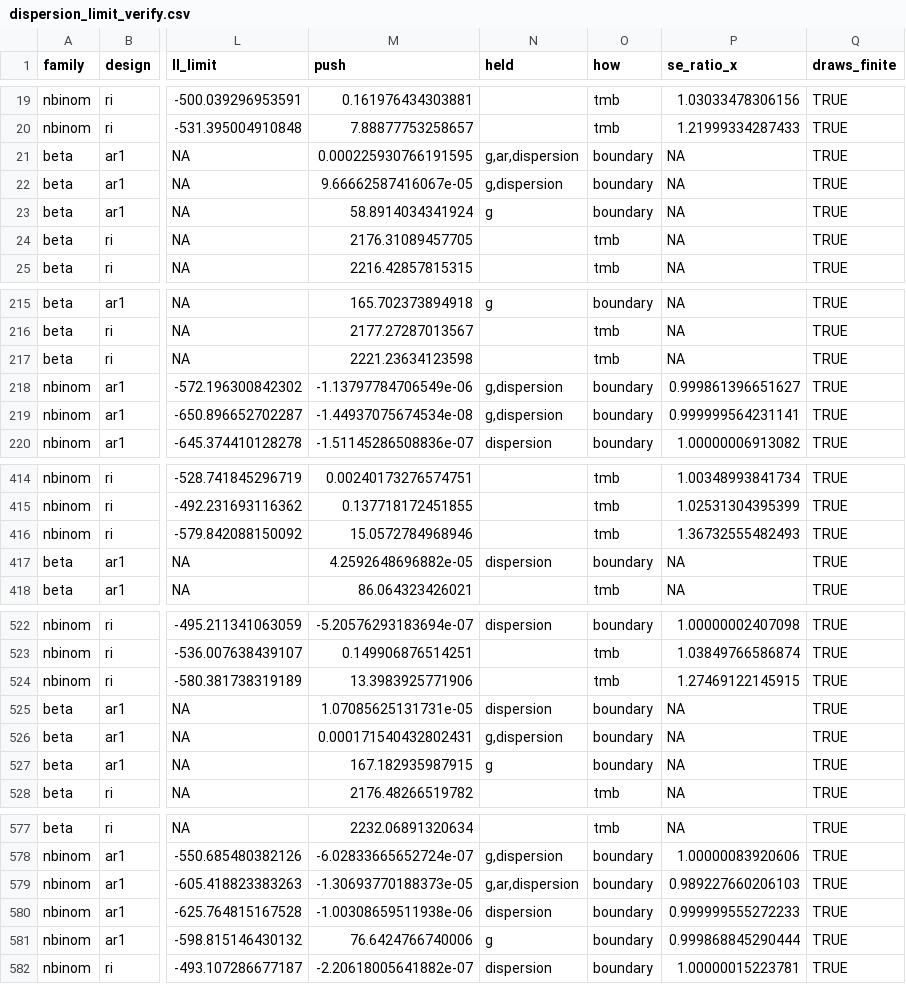
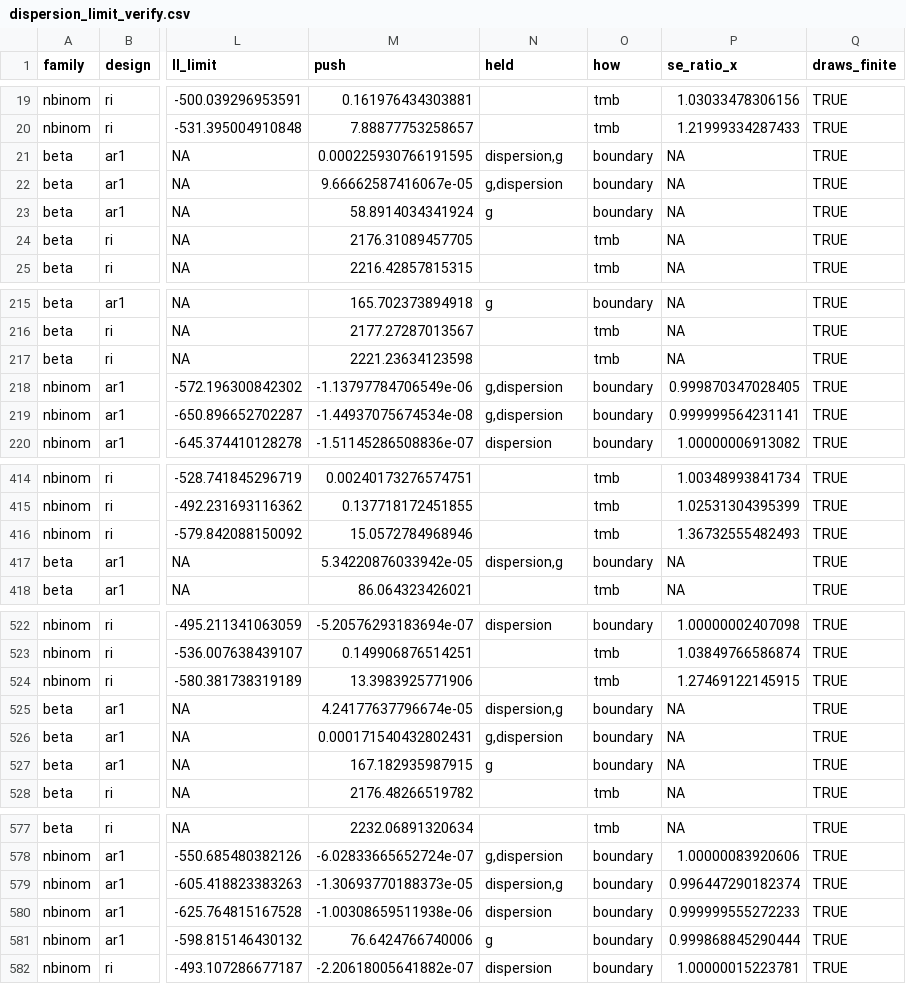
Before and after one commit to huttoncp/illume, a CSV file: studies/runs/0.0.8.9000/dispersion_limit/dispersion_limit_verify.csv, drawn as a sheet; only a part is shown, gaps mark what is left out; the diff covers the shown part only; the diff names each change by its address in the sheet, - before the commit and + after, or states it on an @@ line.

```diff
--- a/studies/runs/0.0.8.9000/dispersion_limit/dispersion_limit_verify.csv
+++ b/studies/runs/0.0.8.9000/dispersion_limit/dispersion_limit_verify.csv
-N21 (held): g,ar,dispersion
+N21 (held): dispersion,g
-P218 (se_ratio_x): 0.999861396651627
+P218 (se_ratio_x): 0.999870347028405
-M417 (push): 4.2592648696882e-05
+M417 (push): 5.34220876033942e-05
-N417 (held): dispersion
+N417 (held): dispersion,g
-M525 (push): 1.07085625131731e-05
+M525 (push): 4.24177637796674e-05
-N525 (held): dispersion
+N525 (held): dispersion,g
-N579 (held): g,ar,dispersion
+N579 (held): dispersion,g
-P579 (se_ratio_x): 0.989227660206103
+P579 (se_ratio_x): 0.996447290182374
```
Also changed, not shown: 21 edited cells elsewhere in this file, studies/runs/0.0.8.9000/dispersion_limit/dispersion_limit_gaussian_verify.csv, 1 other file.
